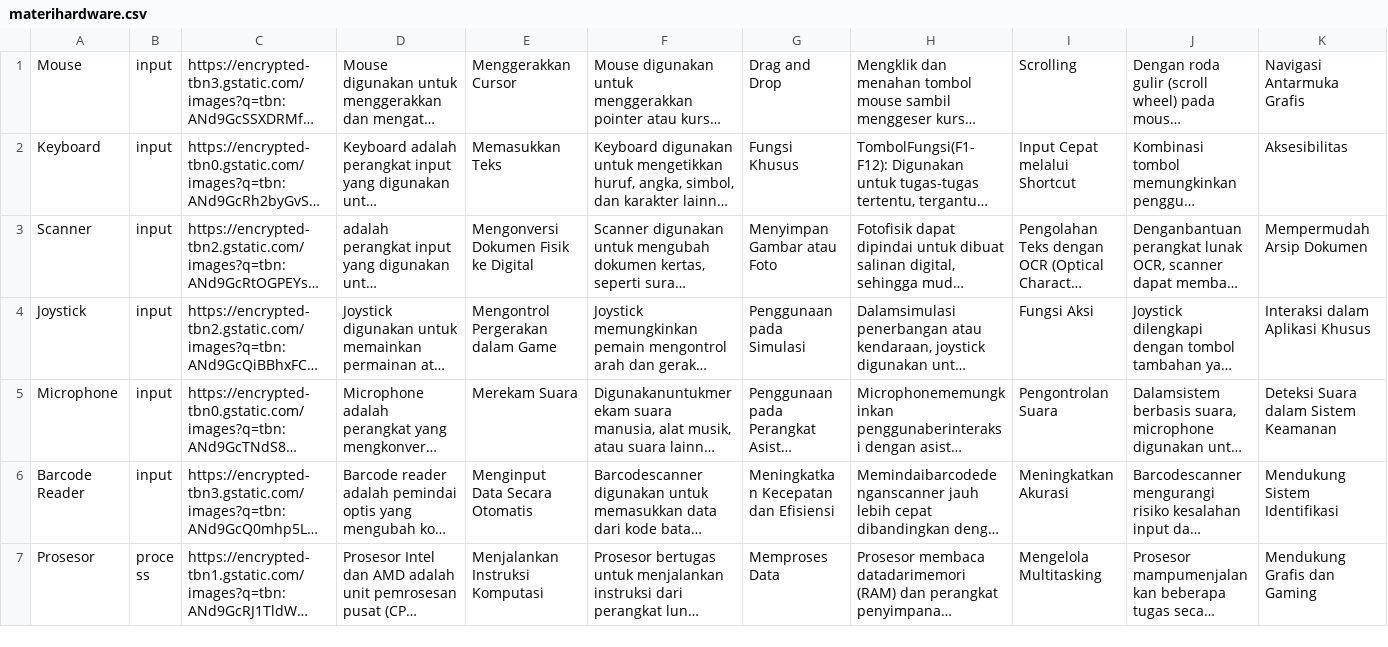
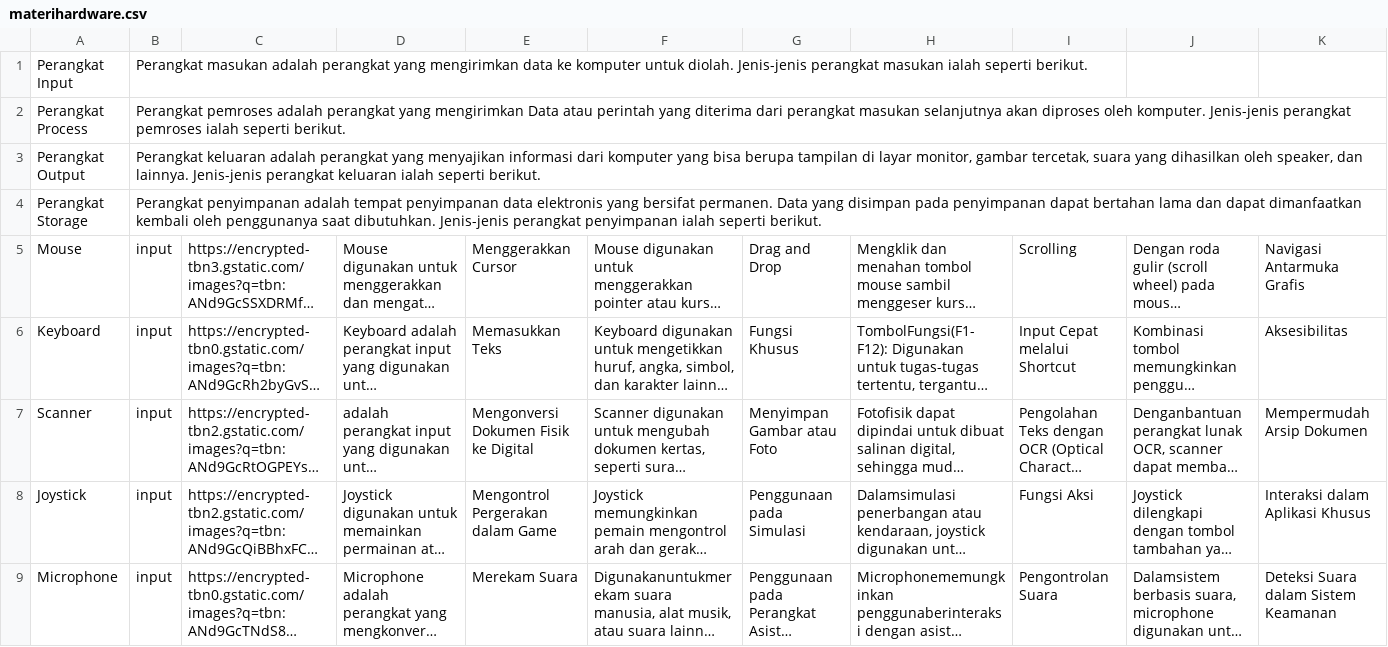
Before and after one commit to Mmuull/E-Modul, a CSV file: dist/file/materihardware.csv, drawn as a sheet; only a part is shown; the shorter side is filled out with more unchanged rows; long unchanged cells end in …; rows hold the shown columns only; the diff names each change by its address in the sheet, - before the commit and + after, or states it on an @@ line.

```diff
--- a/dist/file/materihardware.csv
+++ b/dist/file/materihardware.csv
+row 1: Perangkat Input | Perangkat masukan adalah perangkat yang mengirimkan data ke komputer untuk diolah. Jenis-jenis perangkat masukan ialah seperti berikut.
+row 2: Perangkat Process | Perangkat pemroses adalah perangkat yang mengirimkan Data atau perintah yang diterima dari perangkat masukan selanjutnya akan diproses oleh komputer. Jenis-jenis perangkat pemroses ialah seperti berikut.
+row 3: Perangkat Output | Perangkat keluaran adalah perangkat yang menyajikan informasi dari komputer yang bisa berupa tampilan di layar monitor, gambar tercetak, suara yang dihasilkan oleh speaker, dan lainnya. Jenis-jenis perangkat keluaran ialah seperti berikut.
+row 4: Perangkat Storage | Perangkat penyimpanan adalah tempat penyimpanan data elektronis yang bersifat permanen. Data yang disimpan pada penyimpanan dapat bertahan lama dan dapat dimanfaatkan kembali oleh penggunanya saat dibutuhkan. Jenis-jenis perangkat penyimpanan ialah seperti berikut.
```
Also changed, not shown: 6 other files.
